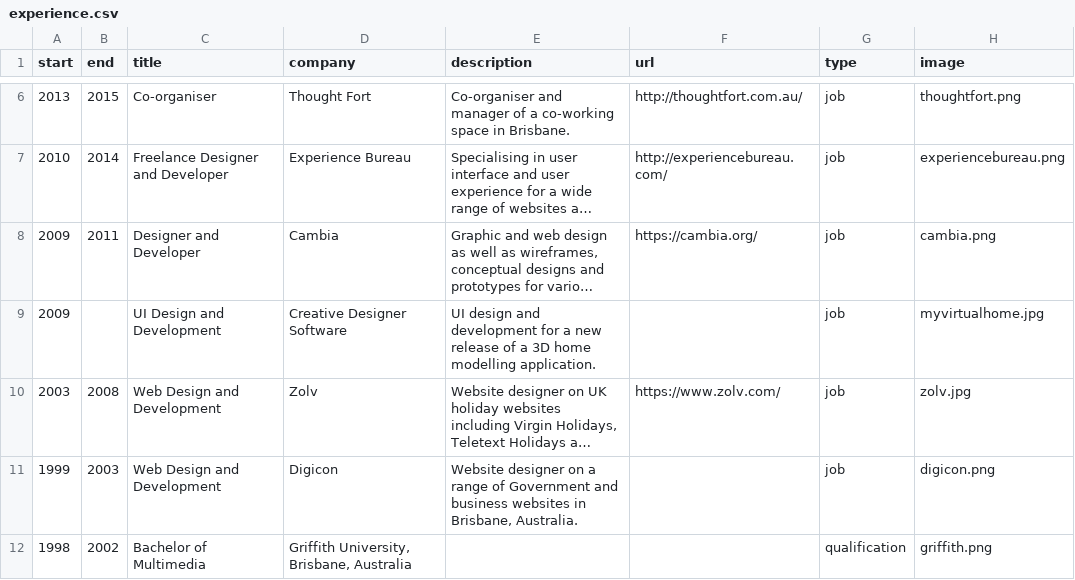
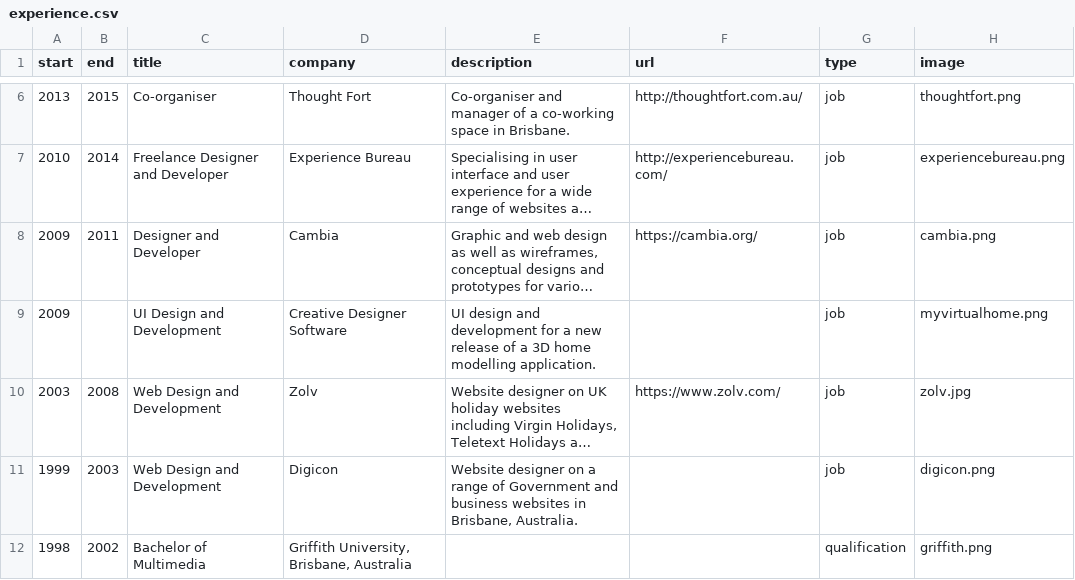
Before and after one commit to peterchappell/peterchappell.github.io, a CSV file: src/content/experience/experience.csv, drawn as a sheet; only a part is shown, gaps mark what is left out; long unchanged cells end in …; the diff names each change by its address in the sheet, - before the commit and + after, or states it on an @@ line.

```diff
--- a/src/content/experience/experience.csv
+++ b/src/content/experience/experience.csv
-H9 (image): myvirtualhome.jpg
+H9 (image): myvirtualhome.png
```
Also changed, not shown: 11 other files.
